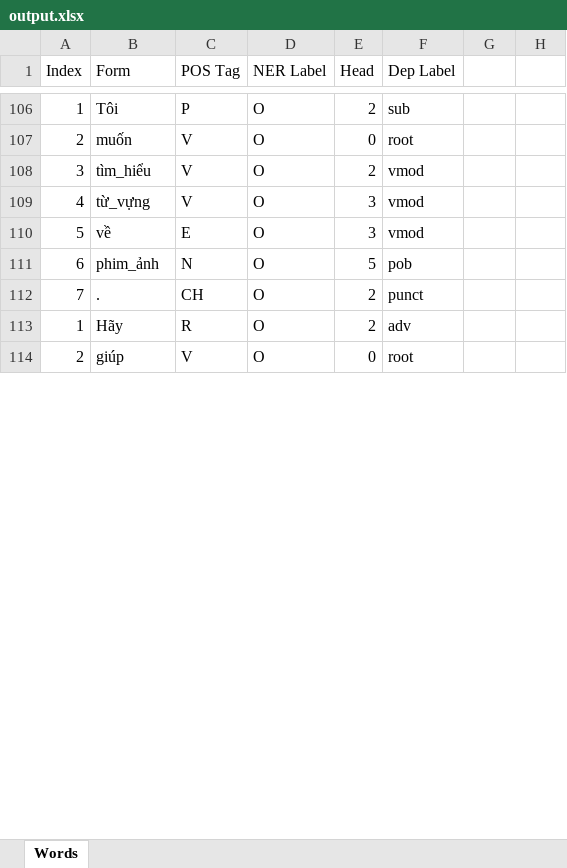
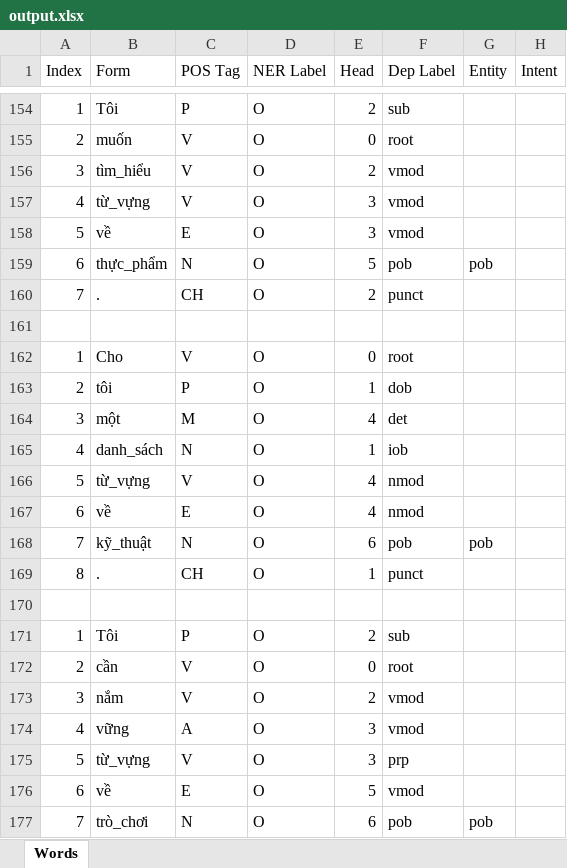
Before and after one commit to puiminh/chatbot_backend, an Excel workbook: output.xlsx, sheet Words, drawn as a sheet; only a part is shown, gaps mark what is left out; the shorter side is filled out with more unchanged rows; values as stored, in another font and other column widths than the file's, no borders; addresses are those after the commit; the diff covers the shown part only; the diff names each change by its address in the sheet, - before the commit and + after, or states it on an @@ line.

```diff
--- a/output.xlsx (sheet Words)
+++ b/output.xlsx (sheet Words)
-G1: (empty)
+G1: Entity
-H1: (empty)
+H1: Intent
-B159 (Form): phim_ảnh
+B159 (Form): thực_phẩm
-G159 (Entity): (empty)
+G159 (Entity): pob
+row 161: (empty)
+row 162: 1 | Cho | V | O | 0 | root
+row 163: 2 | tôi | P | O | 1 | dob
+row 164: 3 | một | M | O | 4 | det
+row 165: 4 | danh_sách | N | O | 1 | iob
+row 166: 5 | từ_vựng | V | O | 4 | nmod
+row 167: 6 | về | E | O | 4 | nmod
+row 168: 7 | kỹ_thuật | N | O | 6 | pob | pob
+row 169: 8 | . | CH | O | 1 | punct
+row 170: (empty)
+row 171: 1 | Tôi | P | O | 2 | sub
+row 172: 2 | cần | V | O | 0 | root
+row 173: 3 | nắm | V | O | 2 | vmod
+row 174: 4 | vững | A | O | 3 | vmod
+row 175: 5 | từ_vựng | V | O | 3 | prp
+row 176: 6 | về | E | O | 5 | vmod
+row 177: 7 | trò_chơi | N | O | 6 | pob | pob
```
Also changed, not shown: 291 added rows, 6 removed rows, 21 moved rows and 123 edited cells elsewhere in this sheet, 3 other files.
